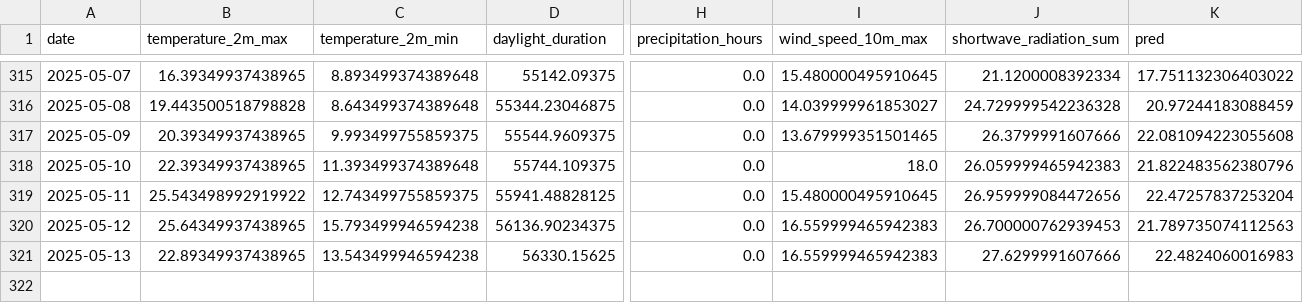
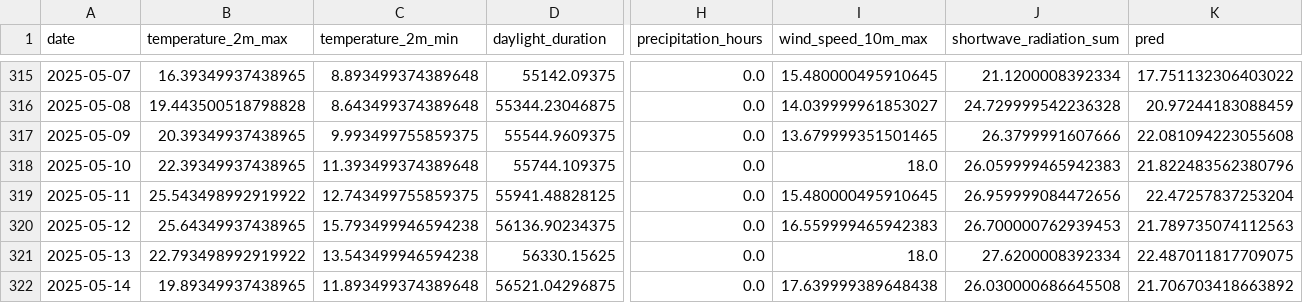
Before and after one commit to koaning/solah, a CSV file: data/merged.csv, drawn as a sheet; only a part is shown, gaps mark what is left out; rows hold the shown columns only; the diff names each change by its address in the sheet, - before the commit and + after, or states it on an @@ line.

```diff
--- a/data/merged.csv
+++ b/data/merged.csv
-B321 (temperature_2m_max): 22.89349937438965
+B321 (temperature_2m_max): 22.793498992919922
-I321 (wind_speed_10m_max): 16.559999465942383
+I321 (wind_speed_10m_max): 18.0
-J321 (shortwave_radiation_sum): 27.6299991607666
+J321 (shortwave_radiation_sum): 27.6200008392334
-K321 (pred): 22.4824060016983
+K321 (pred): 22.487011817709075
+row 322: 2025-05-14 | 19.89349937438965 | 11.893499374389648 | 56521.04296875 | 0.0 | 17.639999389648438 | 26.030000686645508 | 21.706703418663892
```
Also changed, not shown: data/history.csv.
